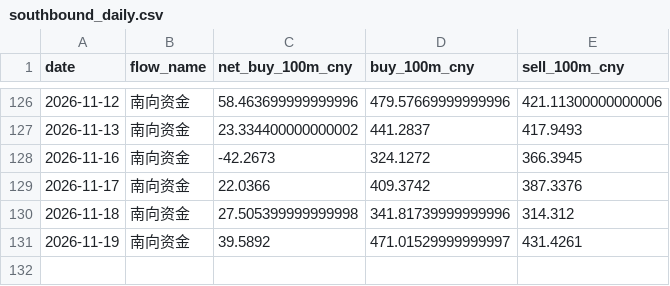
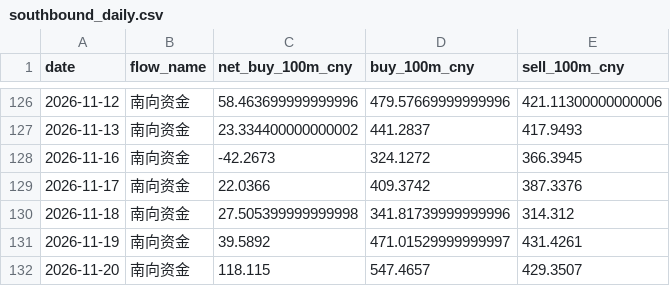
Before and after one commit to zard-sakai/economy_data, a CSV file: cross_market_data/southbound_daily.csv, drawn as a sheet; only a part is shown, gaps mark what is left out; the diff names each change by its address in the sheet, - before the commit and + after, or states it on an @@ line.

```diff
--- a/cross_market_data/southbound_daily.csv
+++ b/cross_market_data/southbound_daily.csv
+row 132: 2026-11-20 | 南向资金 | 118.115 | 547.4657 | 429.3507
```
Also changed, not shown: cross_market_data/northbound_daily.csv, 4 other files.
